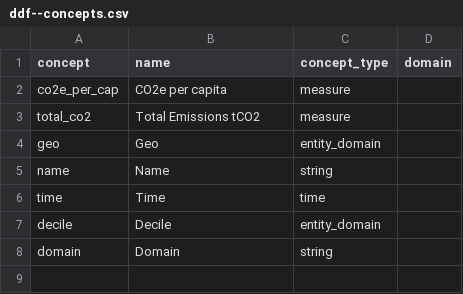
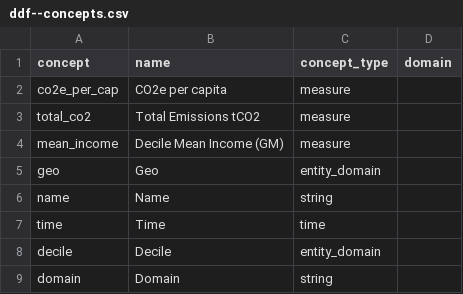
Before and after one commit to open-numbers/ddf--gapminder--co2emissions, a CSV file: ddf--concepts.csv, drawn as a sheet; the diff names each change by its address in the sheet, - before the commit and + after, or states it on an @@ line.

Commit message:
Added Mean Income by Decile

```diff
--- a/ddf--concepts.csv
+++ b/ddf--concepts.csv
+row 4: mean_income | Decile Mean Income (GM) | measure
```
Also changed, not shown: 2 other files.
